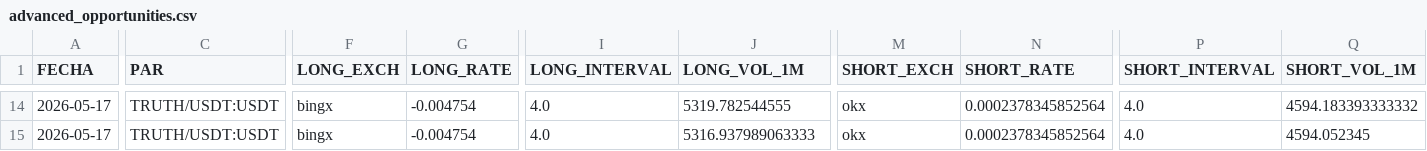
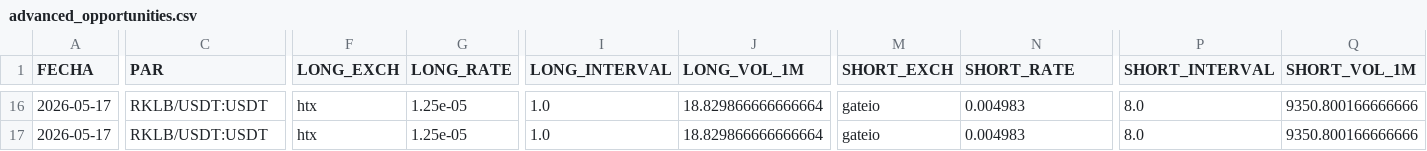
Before and after one commit to quant-ai-bit/antigravity, a CSV file: advanced_opportunities.csv, drawn as a sheet; only a part is shown, gaps mark what is left out; addresses are those after the commit; the diff covers the shown part only; the diff names each change by its address in the sheet, - before the commit and + after, or states it on an @@ line.

```diff
--- a/advanced_opportunities.csv
+++ b/advanced_opportunities.csv
-C16:C17 (PAR): TRUTH/USDT:USDT
+C16:C17 (PAR): RKLB/USDT:USDT
-F16:F17 (LONG_EXCH): bingx
+F16:F17 (LONG_EXCH): htx
-G16:G17 (LONG_RATE): -0.004754
+G16:G17 (LONG_RATE): 1.25e-05
-I16:I17 (LONG_INTERVAL): 4.0
+I16:I17 (LONG_INTERVAL): 1.0
-J16 (LONG_VOL_1M): 5319.782544555
+J16 (LONG_VOL_1M): 18.829866666666664
-M16:M17 (SHORT_EXCH): okx
+M16:M17 (SHORT_EXCH): gateio
-N16:N17 (SHORT_RATE): 0.0002378345852564
+N16:N17 (SHORT_RATE): 0.004983
-P16:P17 (SHORT_INTERVAL): 4.0
+P16:P17 (SHORT_INTERVAL): 8.0
-Q16 (SHORT_VOL_1M): 4594.183393333332
+Q16 (SHORT_VOL_1M): 9350.800166666666
-J17 (LONG_VOL_1M): 5316.937989063333
+J17 (LONG_VOL_1M): 18.829866666666664
-Q17 (SHORT_VOL_1M): 4594.052345
+Q17 (SHORT_VOL_1M): 9350.800166666666
```
Also changed, not shown: 2 added rows and 102 edited cells elsewhere in this file, 1 other file.
